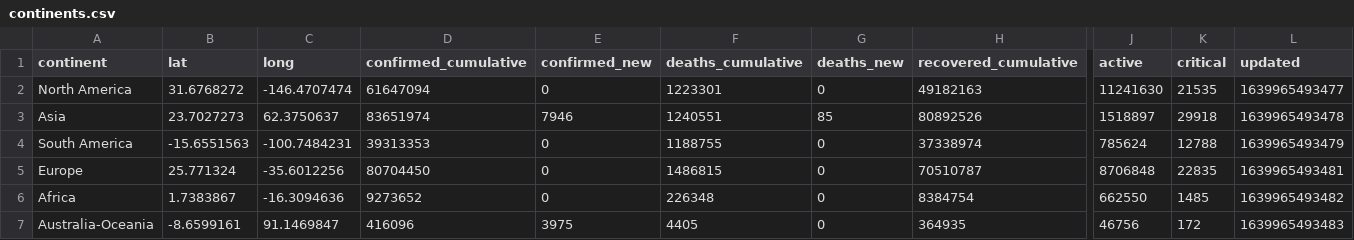
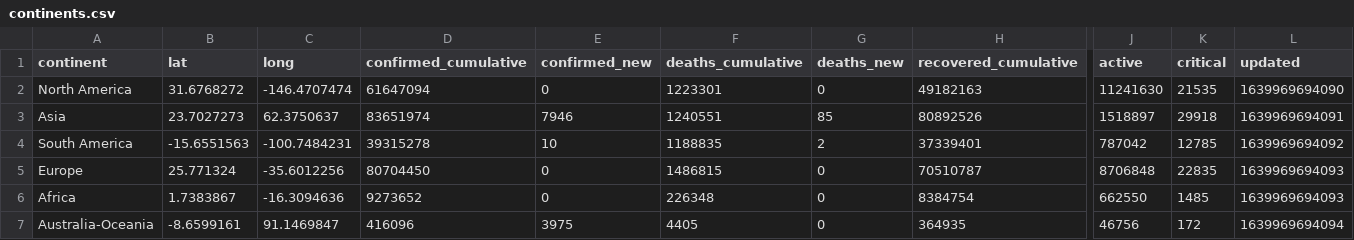
Before and after one commit to majimearun/covid-analysis, a CSV file: data/continents.csv, drawn as a sheet; only a part is shown, gaps mark what is left out; the diff names each change by its address in the sheet, - before the commit and + after, or states it on an @@ line.

```diff
--- a/data/continents.csv
+++ b/data/continents.csv
-L2 (updated): 1639965493477
+L2 (updated): 1639969694090
-L3 (updated): 1639965493478
+L3 (updated): 1639969694091
-D4 (confirmed_cumulative): 39313353
+D4 (confirmed_cumulative): 39315278
-E4 (confirmed_new): 0
+E4 (confirmed_new): 10
-F4 (deaths_cumulative): 1188755
+F4 (deaths_cumulative): 1188835
-G4 (deaths_new): 0
+G4 (deaths_new): 2
-H4 (recovered_cumulative): 37338974
+H4 (recovered_cumulative): 37339401
-J4 (active): 785624
+J4 (active): 787042
-K4 (critical): 12788
+K4 (critical): 12785
-L4 (updated): 1639965493479
+L4 (updated): 1639969694092
-L5 (updated): 1639965493481
+L5 (updated): 1639969694093
-L6 (updated): 1639965493482
+L6 (updated): 1639969694093
-L7 (updated): 1639965493483
+L7 (updated): 1639969694094
```
Also changed, not shown: data/countries.csv, data/country_deaths.csv, 1 other file.
